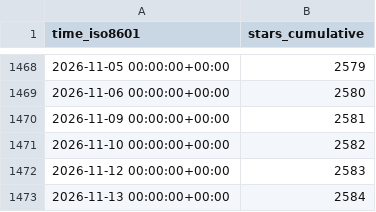
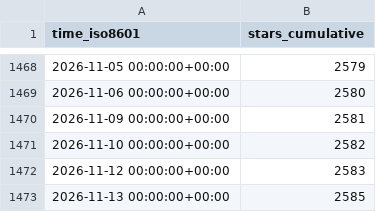
Before and after one commit to Project-MONAI/monai-code-formatter, a CSV file: Project-MONAI/tutorials/ghrs-data/stargazers.csv, drawn as a sheet; only a part is shown, gaps mark what is left out.

```diff
--- a/Project-MONAI/tutorials/ghrs-data/stargazers.csv
+++ b/Project-MONAI/tutorials/ghrs-data/stargazers.csv
@@ -1472,2 +1472,2 @@ time_iso8601,stars_cumulative
 2026-11-12 00:00:00+00:00,2583
-2026-11-13 00:00:00+00:00,2584
+2026-11-13 00:00:00+00:00,2585
```
